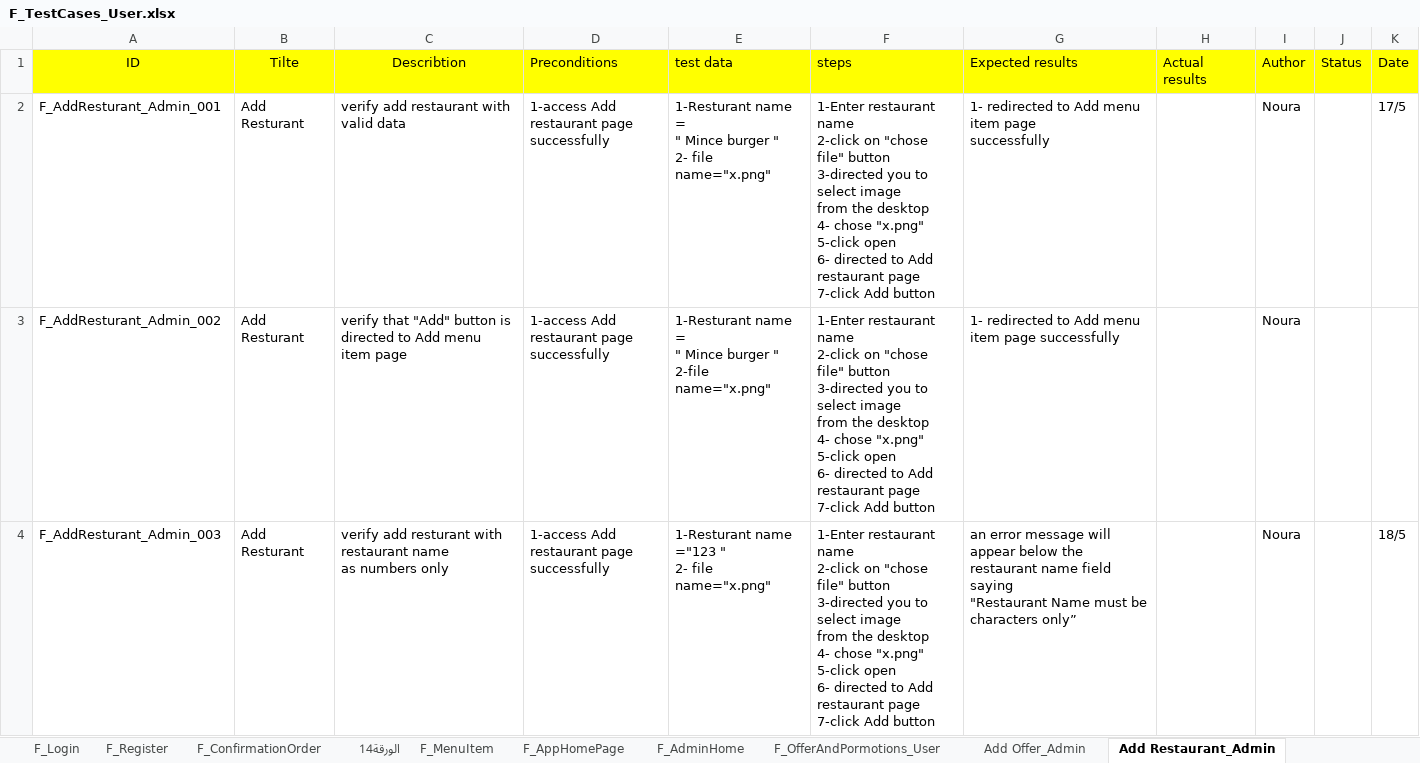
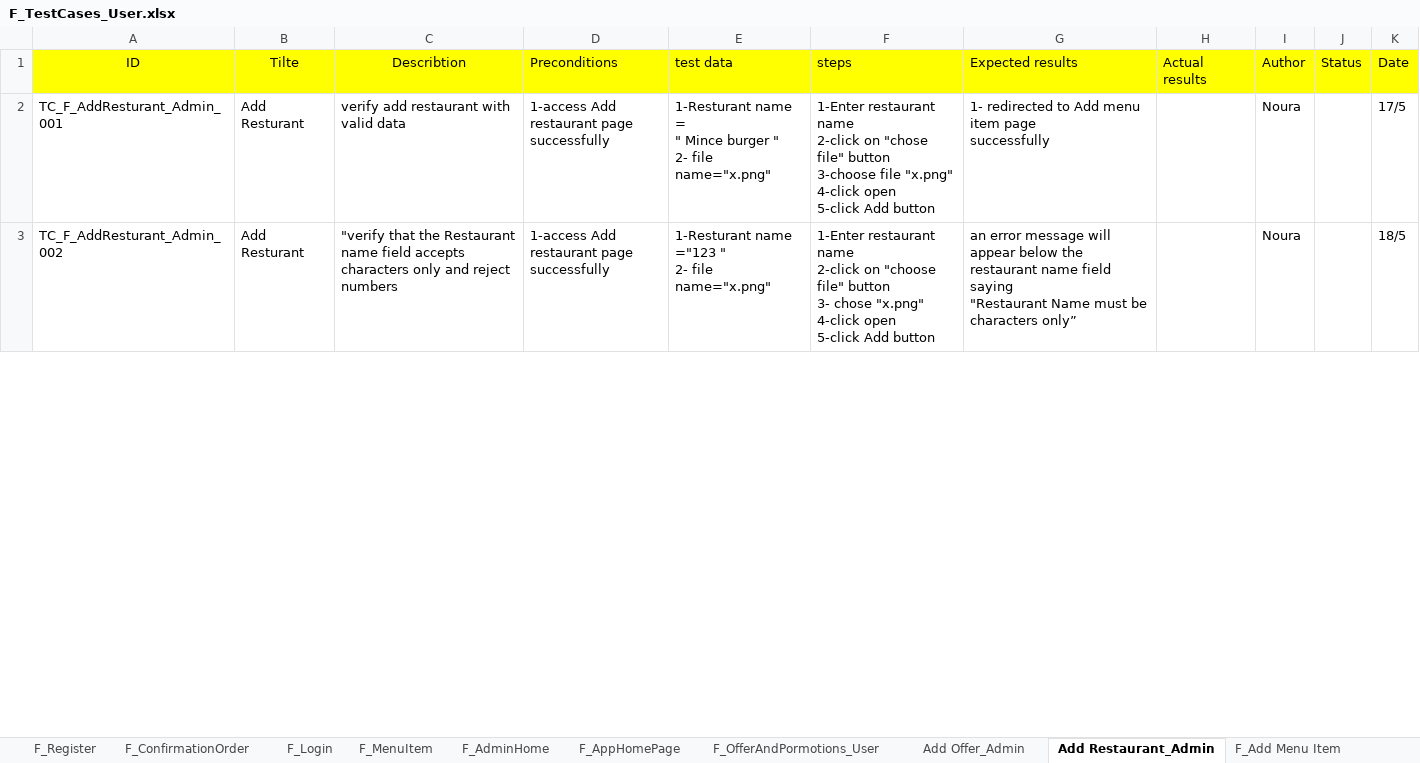
Before and after one commit to Aml-Nasser/QA_Foodies, an Excel workbook: Testing/F_TestCases_User.xlsx, sheet Add Restaurant_Admin, drawn as a sheet; only a part is shown; values as stored, in another font and other column widths than the file's, no borders; charts and pictures not drawn; removed rows and columns are numbered as before the commit, all else as after; ↵ is a line break in a cell; the diff covers the shown part only; the diff names each change by its address in the sheet, - before the commit and + after, or states it on an @@ line.

```diff
--- a/Testing/F_TestCases_User.xlsx (sheet Add Restaurant_Admin)
+++ b/Testing/F_TestCases_User.xlsx (sheet Add Restaurant_Admin)
-sheet tab: الورقة14
@@ sheet tab order changed: F_Register | F_ConfirmationOrder | F_Login | F_MenuItem | F_AdminHome | F_AppHomePage | F_OfferAndPormotions_User | Add Offer_Admin | Add Restaurant_Admin | F_Add Menu Item @@
-A2 (ID): F_AddResturant_Admin_001
+A2 (ID): TC_F_AddResturant_Admin_001
-F2 (steps): …file" button ↵ 3-directed you to select image ↵ from the desktop ↵ 4- chose "x.png" ↵ 5-click open ↵ 6- directed to Add restaurant page ↵ 7-click Add button
+F2 (steps): …file" button ↵ 3-choose file "x.png" ↵ 4-click open ↵ 5-click Add button
-row 3: F_AddResturant_Admin_002 | Add Resturant | verify that "Add" button is directed to Add menu ↵ item page | 1-access Add restaurant page ↵ successfully | 1-Resturant name = ↵ " Mince burger " ↵ 2-file name="x.png" | 1-Enter restaurant name ↵ 2-click on "chose file" button ↵ 3-directed you to select image ↵ from the desktop ↵ 4- chose "x.png" ↵ 5-click open ↵ 6- directed to Add restaurant page ↵ 7-click Add button | 1- redirected to Add menu item page successfully |  | Noura
-A3 (ID): F_AddResturant_Admin_003
+A3 (ID): TC_F_AddResturant_Admin_002
-C3 (Describtion): verify add resturant with restaurant name ↵ as numbers only
+C3 (Describtion): "verify that the Restaurant name field accepts ↵ characters only and reject numbers
-F3 (steps): …2-click on "chose file" button ↵ 3-directed you to select image ↵ from the desktop ↵ 4- chose "x.png" ↵ 5-click open ↵ 6- directed to Add restaurant page ↵ 7-click Add button
+F3 (steps): …2-click on "choose file" button ↵ 3- chose "x.png" ↵ 4-click open ↵ 5-click Add button
```
Also changed, not shown: 1 added row, 1 removed row and 46 edited cells elsewhere in this sheet, sheet F_Register, sheet F_Add Menu Item, sheet Add Offer_Admin, sheet F_ConfirmationOrder, sheet F_Login, sheet F_MenuItem, 3 more sheets, other sheet tabs.
